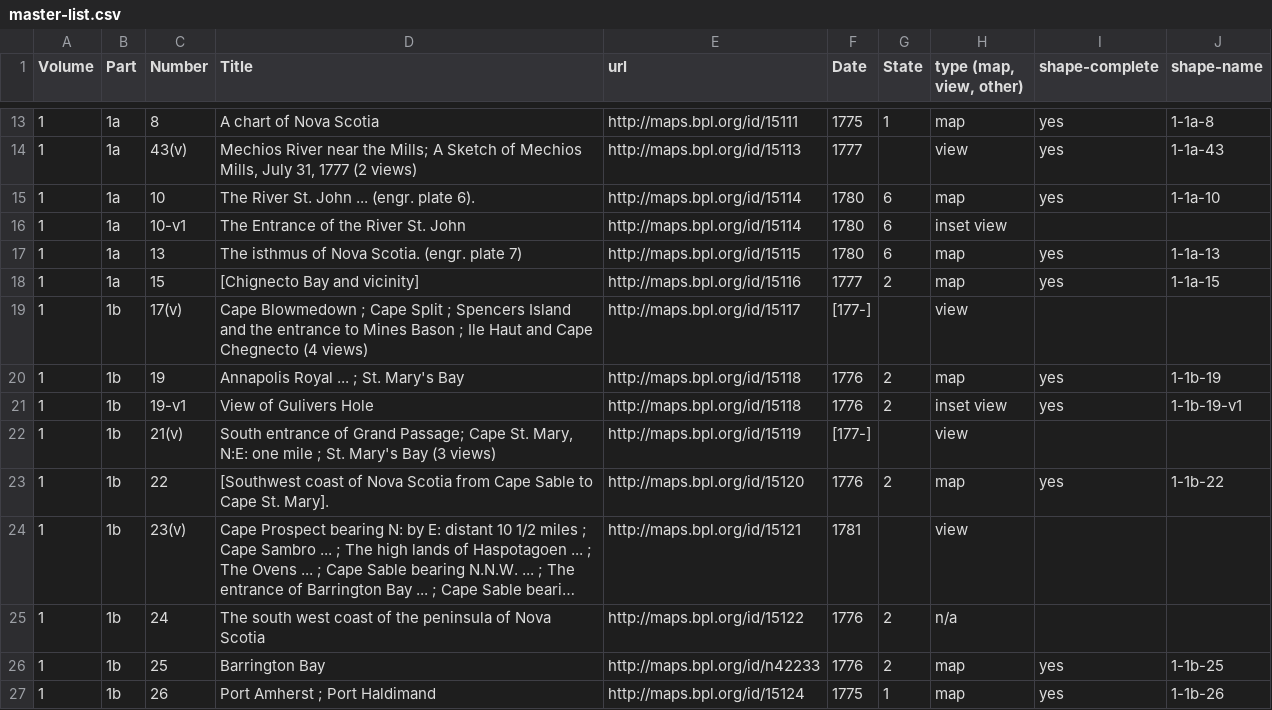
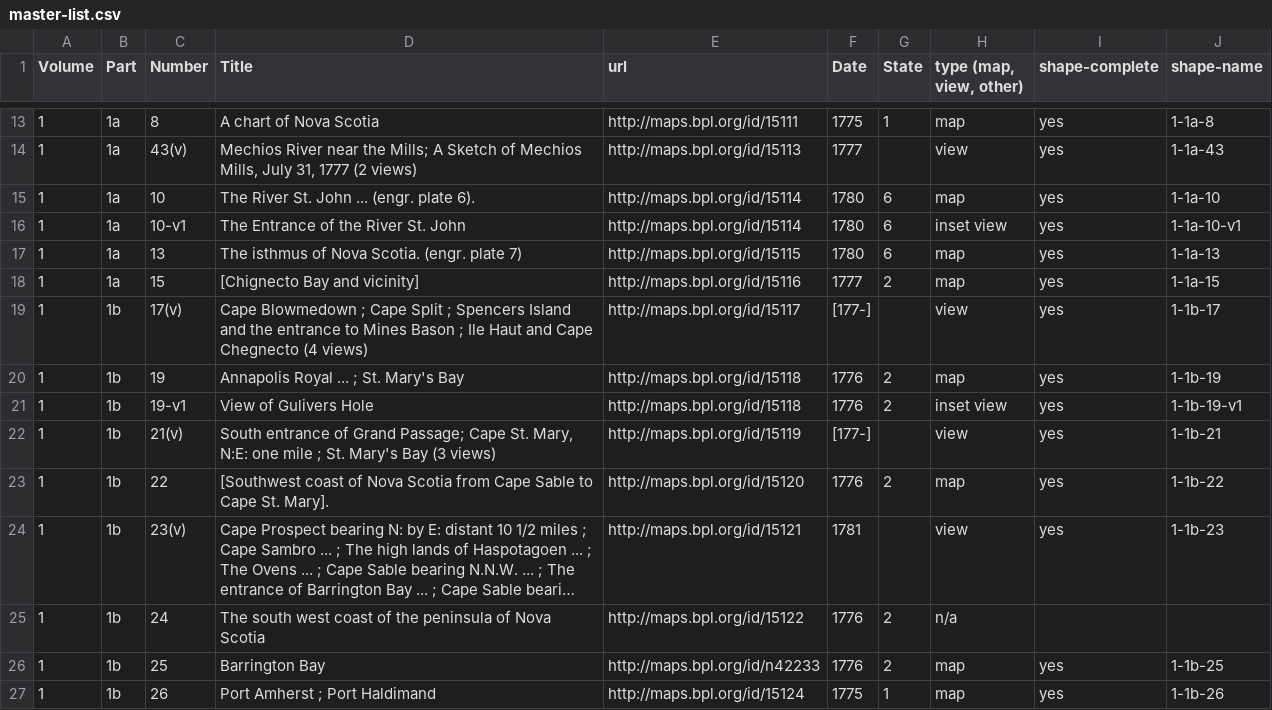
Before and after one commit to ect123/Des-Barres-findingaid, a CSV file: master-list.csv, drawn as a sheet; only a part is shown, gaps mark what is left out; long unchanged cells end in …; the diff covers the shown part only; the diff names each change by its address in the sheet, - before the commit and + after, or states it on an @@ line.

Commit message:
geojson view points and master list updates
viewpoints for 1-1b-21 through 1-2b-47-v1 and shape name and shape
column updates

```diff
--- a/master-list.csv
+++ b/master-list.csv
-I16 (shape-complete): (empty)
+I16 (shape-complete): yes
-J16 (shape-name): (empty)
+J16 (shape-name): 1-1a-10-v1
-I19 (shape-complete): (empty)
+I19 (shape-complete): yes
-J19 (shape-name): (empty)
+J19 (shape-name): 1-1b-17
-I22 (shape-complete): (empty)
+I22 (shape-complete): yes
-J22 (shape-name): (empty)
+J22 (shape-name): 1-1b-21
-I24 (shape-complete): (empty)
+I24 (shape-complete): yes
-J24 (shape-name): (empty)
+J24 (shape-name): 1-1b-23
```
Also changed, not shown: 23 edited cells elsewhere in this file, 13 other files.
